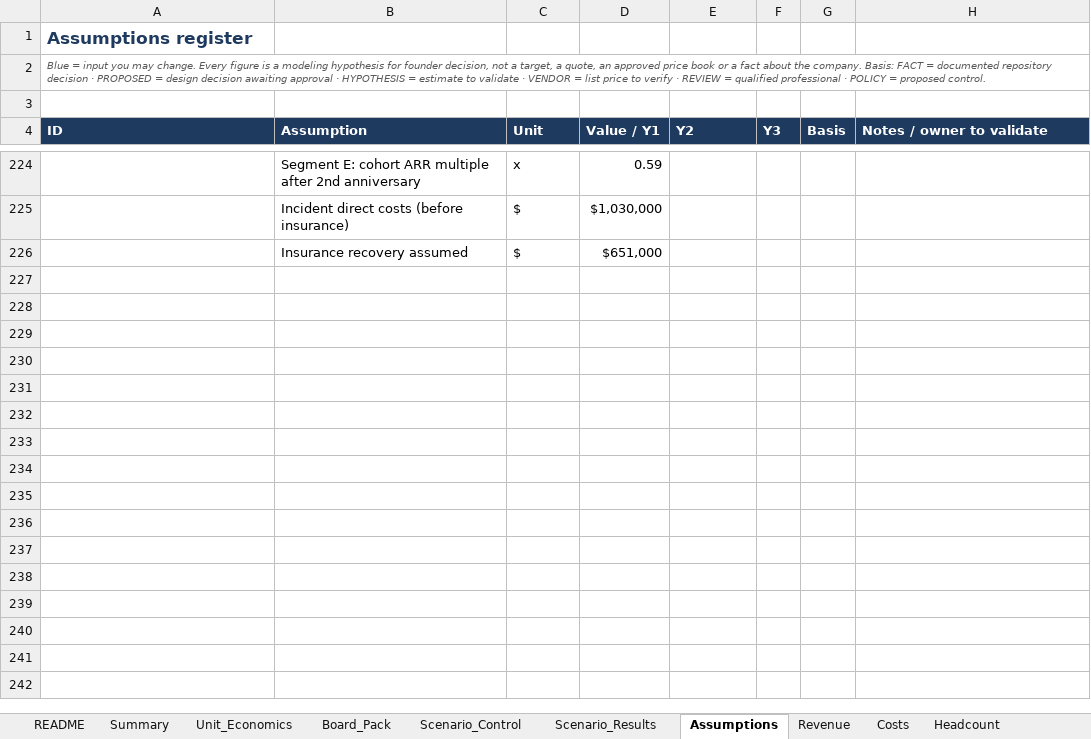
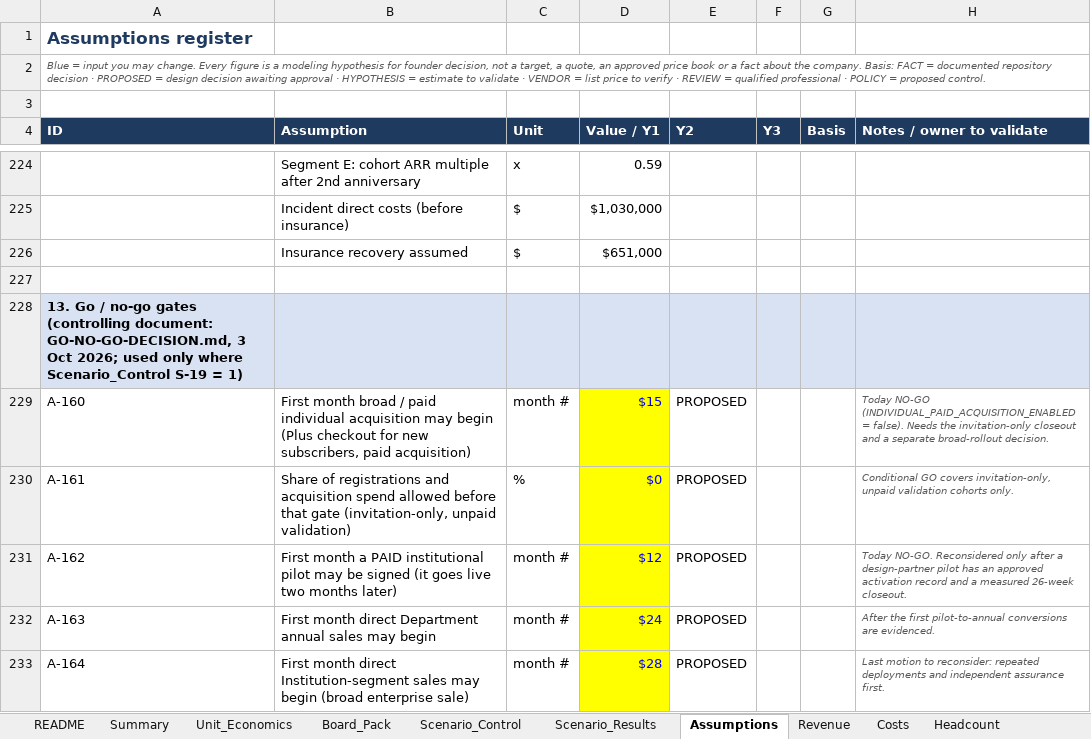
Before and after one commit to harrisonjrubin7-cmyk/semester, an Excel workbook: docs/finance/semester-financial-model.xlsx, sheet Assumptions, drawn as a sheet; only a part is shown, gaps mark what is left out; values as stored, in another font and other column widths than the file's, no borders; the diff names each change by its address in the sheet, - before the commit and + after, or states it on an @@ line.

```diff
--- a/docs/finance/semester-financial-model.xlsx (sheet Assumptions)
+++ b/docs/finance/semester-financial-model.xlsx (sheet Assumptions)
+row 227: (empty)
+row 228: 13. Go / no-go gates (controlling document: GO-NO-GO-DECISION.md, 3 Oct 2026; used only where Scenario_Control S-19 = 1)
+row 229: A-160 | First month broad / paid individual acquisition may begin (Plus checkout for new subscribers, paid acquisition) | month # | $15 | PROPOSED |  |  | Today NO-GO (INDIVIDUAL_PAID_ACQUISITION_ENABLED = false). Needs the invitation-only closeout and a separate broad-rollout decision.
+row 230: A-161 | Share of registrations and acquisition spend allowed before that gate (invitation-only, unpaid validation) | % | $0 | PROPOSED |  |  | Conditional GO covers invitation-only, unpaid validation cohorts only.
+row 231: A-162 | First month a PAID institutional pilot may be signed (it goes live two months later) | month # | $12 | PROPOSED |  |  | Today NO-GO. Reconsidered only after a design-partner pilot has an approved activation record and a measured 26-week closeout.
+row 232: A-163 | First month direct Department annual sales may begin | month # | $24 | PROPOSED |  |  | After the first pilot-to-annual conversions are evidenced.
+row 233: A-164 | First month direct Institution-segment sales may begin (broad enterprise sale) | month # | $28 | PROPOSED |  |  | Last motion to reconsider: repeated deployments and independent assurance first.
```
Also changed, not shown: sheet Scenario_Results, sheet Scenario_Control, sheet Checks, sheet Revenue, sheet README, formulas that keep their value, 10 other files.
